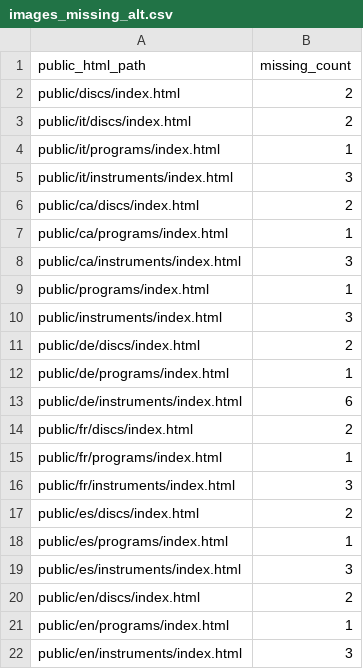
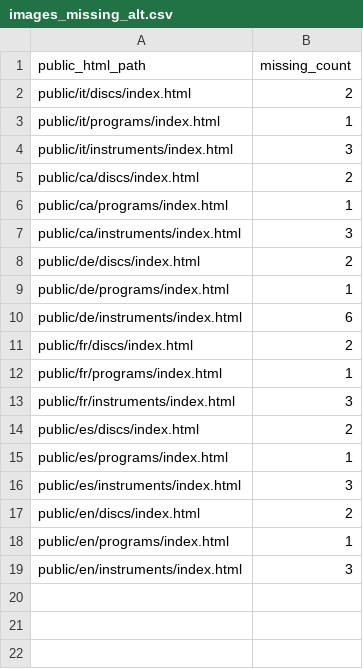
Before and after one commit to palcacer-42/pedroalcacer-com, a CSV file: scripts/reports/images_missing_alt.csv, drawn as a sheet.

```diff
--- a/scripts/reports/images_missing_alt.csv
+++ b/scripts/reports/images_missing_alt.csv
@@ -1,3 +1,2 @@
 public_html_path,missing_count
-public/discs/index.html,2
 public/it/discs/index.html,2
@@ -8,4 +7,2 @@ public/ca/programs/index.html,1
 public/ca/instruments/index.html,3
-public/programs/index.html,1
-public/instruments/index.html,3
 public/de/discs/index.html,2
```
Also changed, not shown: 14 other files.
